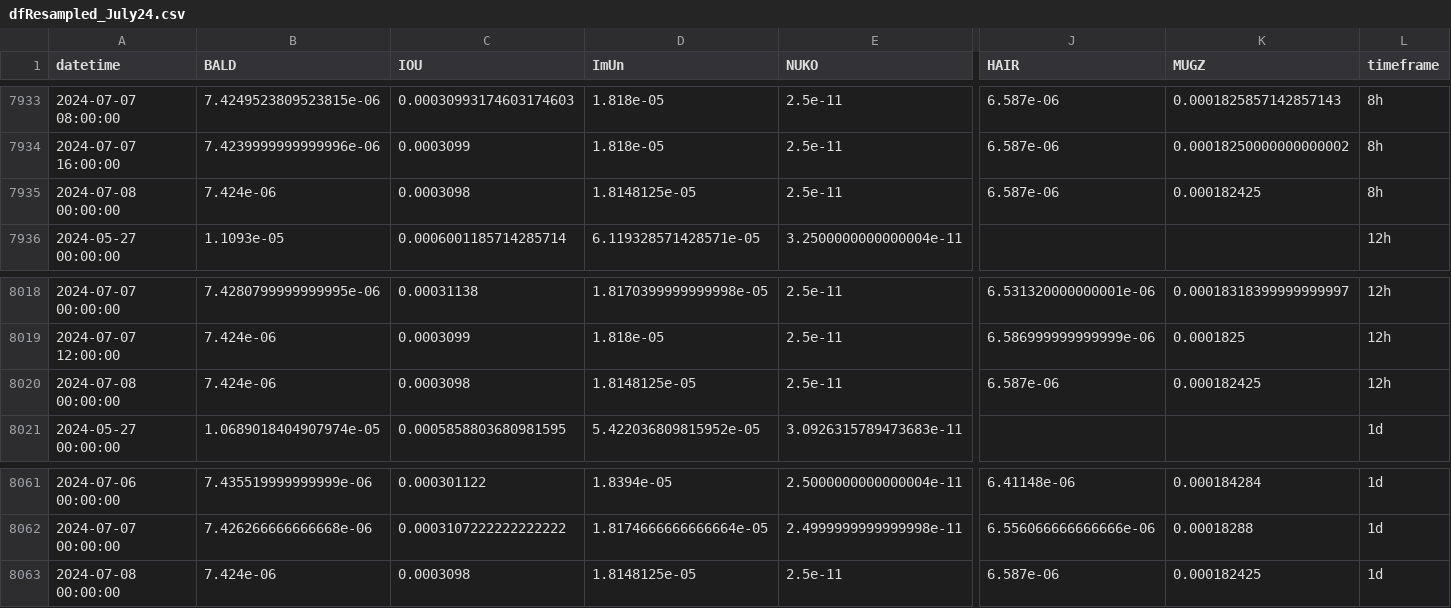
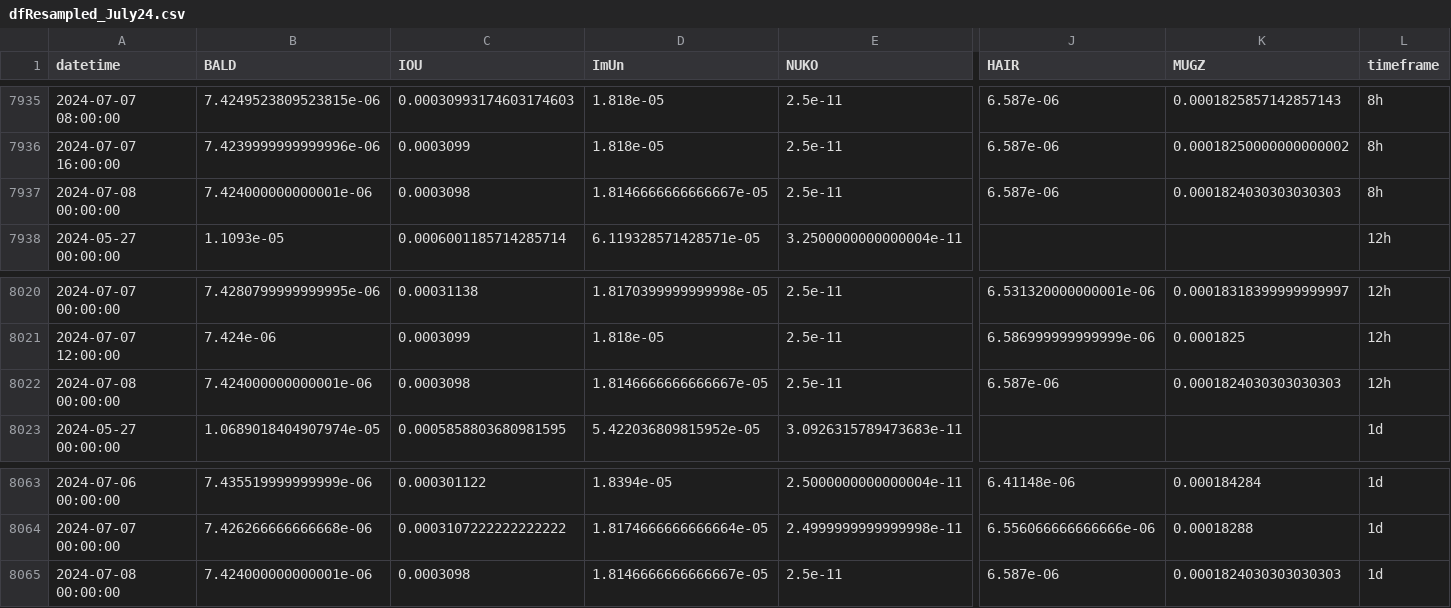
Before and after one commit to B4k469420/MADAlphaSummary, a CSV file: data/dfResampled_July24.csv, drawn as a sheet; only a part is shown, gaps mark what is left out; addresses are those after the commit; the diff covers the shown part only; the diff names each change by its address in the sheet, - before the commit and + after, or states it on an @@ line.

```diff
--- a/data/dfResampled_July24.csv
+++ b/data/dfResampled_July24.csv
-B7937 (BALD): 7.424e-06
+B7937 (BALD): 7.424000000000001e-06
-D7937 (ImUn): 1.8148125e-05
+D7937 (ImUn): 1.8146666666666667e-05
-K7937 (MUGZ): 0.000182425
+K7937 (MUGZ): 0.0001824030303030303
-B8022 (BALD): 7.424e-06
+B8022 (BALD): 7.424000000000001e-06
-D8022 (ImUn): 1.8148125e-05
+D8022 (ImUn): 1.8146666666666667e-05
-K8022 (MUGZ): 0.000182425
+K8022 (MUGZ): 0.0001824030303030303
-B8065 (BALD): 7.424e-06
+B8065 (BALD): 7.424000000000001e-06
-D8065 (ImUn): 1.8148125e-05
+D8065 (ImUn): 1.8146666666666667e-05
-K8065 (MUGZ): 0.000182425
+K8065 (MUGZ): 0.0001824030303030303
```
Also changed, not shown: 2 added rows and 17 edited cells elsewhere in this file.
